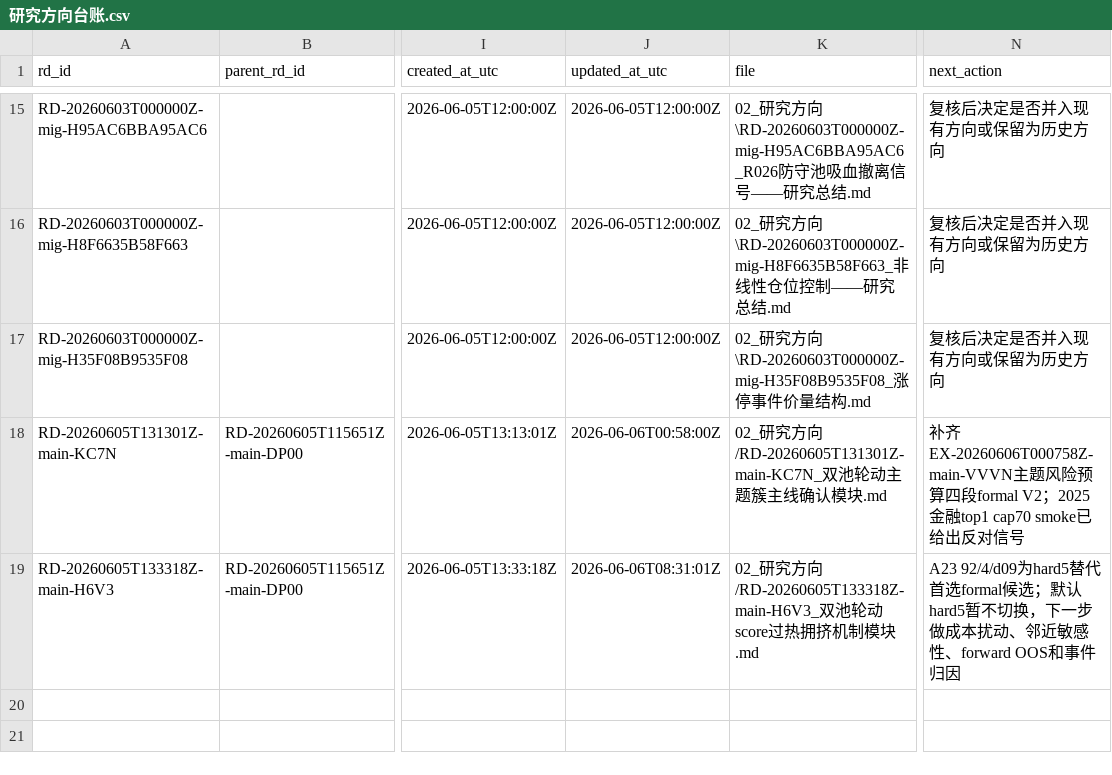
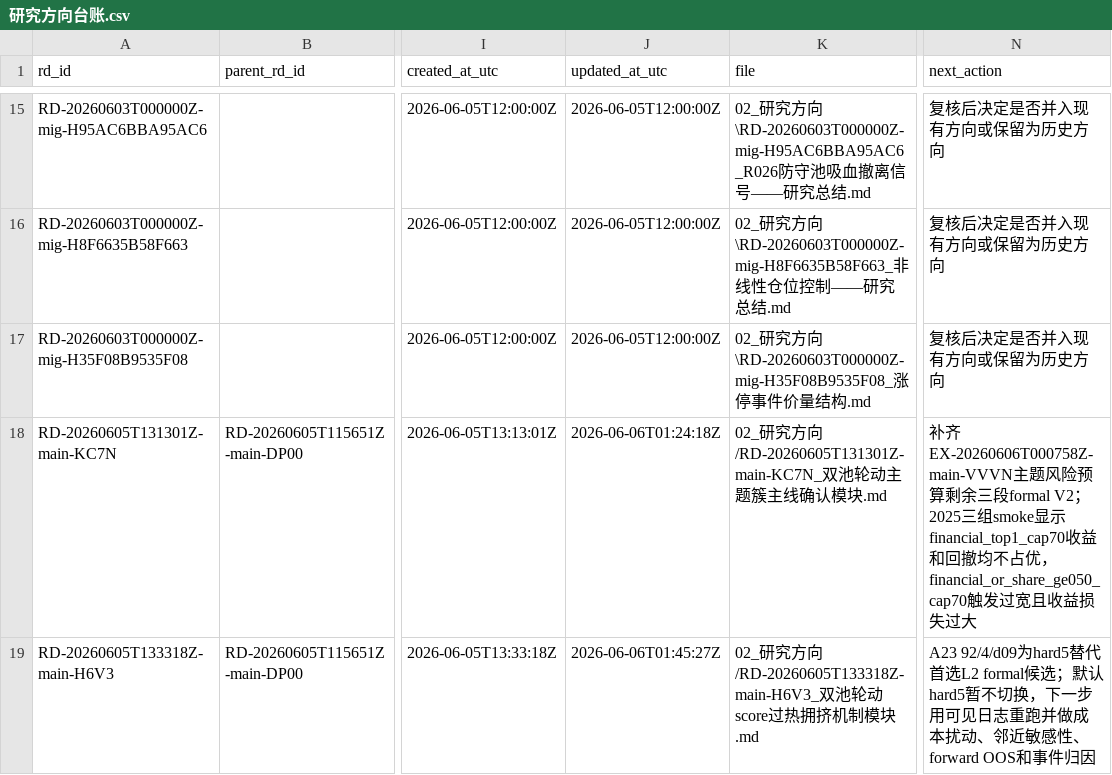
Before and after one commit to huakaiye/quant-knowledge-base, a CSV file: 01_台账/研究方向台账.csv, drawn as a sheet; only a part is shown, gaps mark what is left out; the diff names each change by its address in the sheet, - before the commit and + after, or states it on an @@ line.

```diff
--- a/01_台账/研究方向台账.csv
+++ b/01_台账/研究方向台账.csv
-J18 (updated_at_utc): 2026-06-06T00:58:00Z
+J18 (updated_at_utc): 2026-06-06T01:24:18Z
-N18 (next_action): …预算四段formal V2；2025金融top1 cap70 smoke已给出反对信号
+N18 (next_action): …预算剩余三段formal V2；2025三组smoke显示financial_top1_cap70收益和回撤均不占优，financial_or_share_ge050_cap70触发过宽且收益损失过大
-J19 (updated_at_utc): 2026-06-06T08:31:01Z
+J19 (updated_at_utc): 2026-06-06T01:45:27Z
-N19 (next_action): …替代首选formal候选；默认hard5暂不切换，下一步做成本扰…
+N19 (next_action): …替代首选L2 formal候选；默认hard5暂不切换，下一步用可见日志重跑并做成本扰…
```
Also changed, not shown: 01_台账/子代理调用台账.csv, 01_台账/实验台账.csv, 8 other files.
